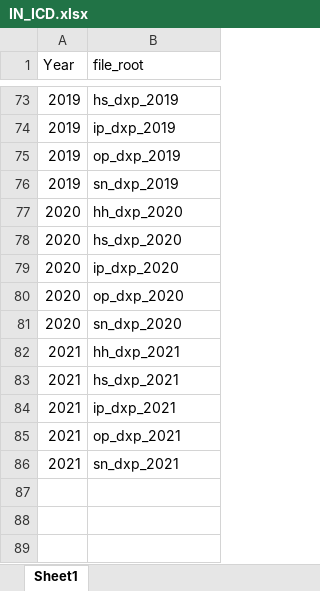
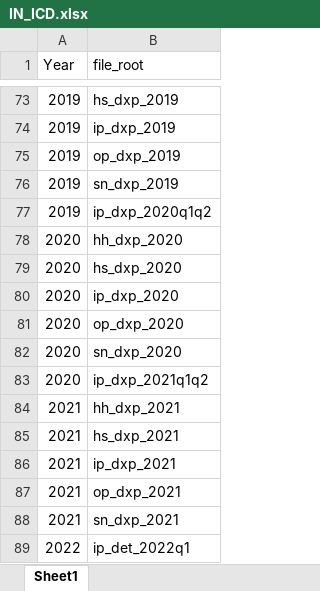
Before and after one commit to VagishHemmige/usRds, an Excel workbook: data-raw/File lists for functions/IN_ICD.xlsx, sheet Sheet1, drawn as a sheet; only a part is shown, gaps mark what is left out; values as stored, in another font and other column widths than the file's, no borders; the diff names each change by its address in the sheet, - before the commit and + after, or states it on an @@ line.

```diff
--- a/data-raw/File lists for functions/IN_ICD.xlsx (sheet Sheet1)
+++ b/data-raw/File lists for functions/IN_ICD.xlsx (sheet Sheet1)
+row 77: 2019 | ip_dxp_2020q1q2
+row 83: 2020 | ip_dxp_2021q1q2
+row 89: 2022 | ip_det_2022q1
```
Also changed, not shown: data-raw/File lists for functions/IN_HCPCS.xlsx.
